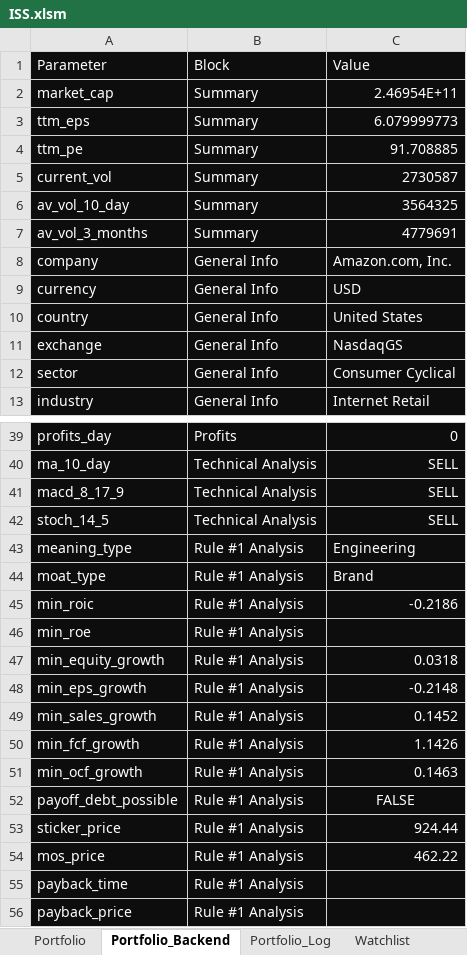
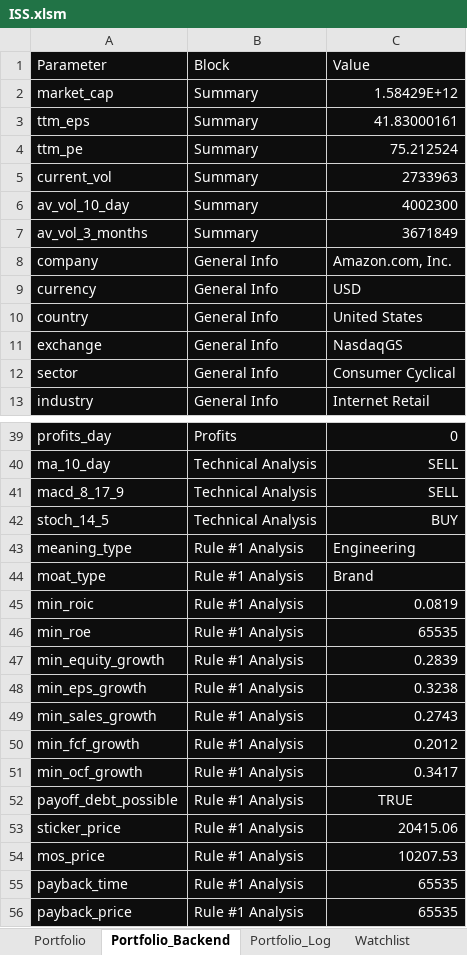
Before and after one commit to DiegoHeer/ISS, an Excel workbook: iss/ISS.xlsm, sheet Portfolio_Backend, drawn as a sheet; only a part is shown, gaps mark what is left out; values as stored, in another font and other column widths than the file's, no borders; table styles not drawn; the diff covers the shown part only; the diff names each change by its address in the sheet, - before the commit and + after, or states it on an @@ line.

Commit message:
All portfolio update functions were completed. and several TODO items of relevant functions to update have been tested

```diff
--- a/iss/ISS.xlsm (sheet Portfolio_Backend)
+++ b/iss/ISS.xlsm (sheet Portfolio_Backend)
-C2: 2.46954E+11
+C2: 1.58429E+12
-C3: 6.079999773
+C3: 41.83000161
-C4: 91.708885
+C4: 75.212524
-C5: 2730587
+C5: 2733963
-C6: 3564325
+C6: 4002300
-C7: 4779691
+C7: 3671849
-C42: SELL
+C42: BUY
-C45: -0.2186
+C45: 0.0819
-C46: (empty)
+C46: 65535
-C47: 0.0318
+C47: 0.2839
-C48: -0.2148
+C48: 0.3238
-C49: 0.1452
+C49: 0.2743
-C50: 1.1426
+C50: 0.2012
-C51: 0.1463
+C51: 0.3417
-C52: FALSE
+C52: TRUE
-C53: 924.44
+C53: 20415.06
-C54: 462.22
+C54: 10207.53
-C55:C56: (empty)
+C55:C56: 65535
```
Also changed, not shown: 22 edited cells elsewhere in this sheet, sheet Portfolio, charts or pictures, 10 other files.
